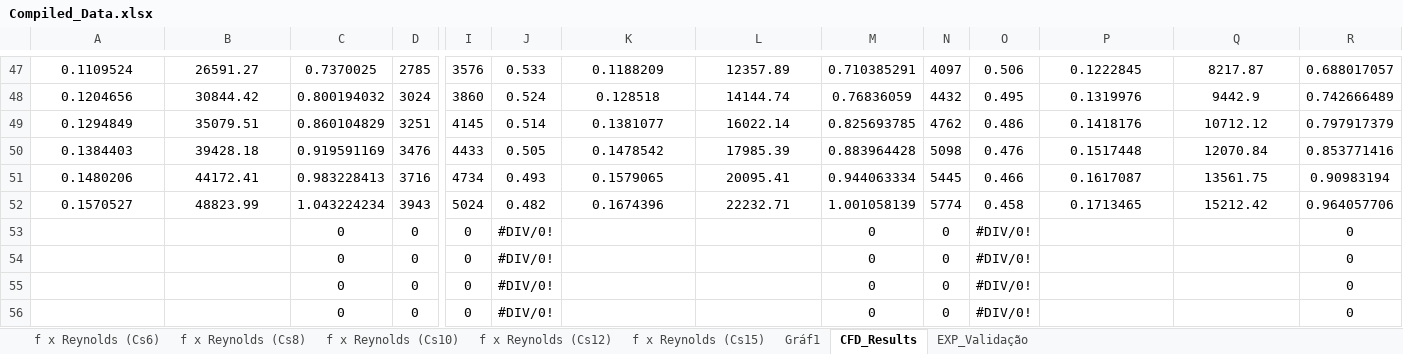
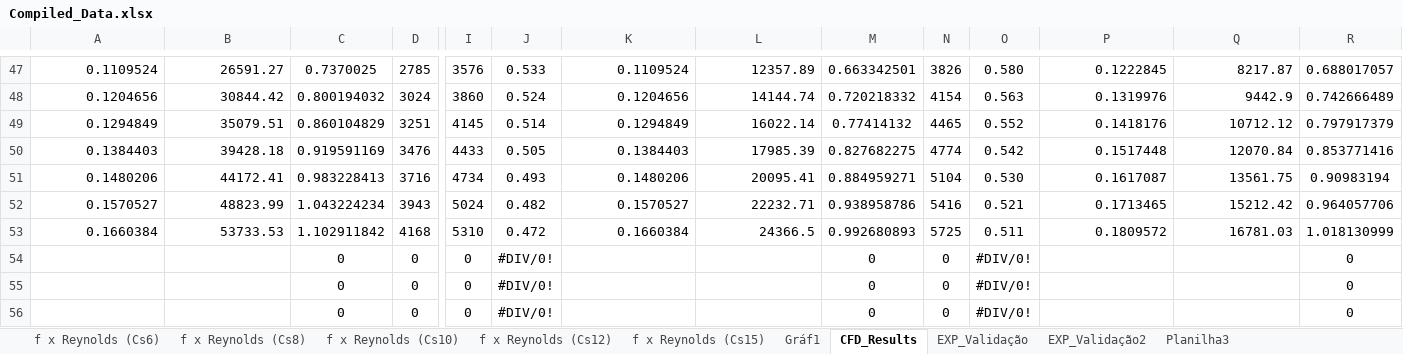
Before and after one commit to BibowC/Artificial-Neural-Network, an Excel workbook: Compiled_Data.xlsx, sheet CFD_Results, drawn as a sheet; only a part is shown, gaps mark what is left out; values as stored, in another font and other column widths than the file's, no borders; charts and pictures and conditional formats not drawn; removed rows and columns are numbered as before the commit, all else as after; rows hold the shown columns only; the diff covers the shown part only; the diff names each change by its address in the sheet, - before the commit and + after, or states it on an @@ line.

```diff
--- a/Compiled_Data.xlsx (sheet CFD_Results)
+++ b/Compiled_Data.xlsx (sheet CFD_Results)
+sheet tab: EXP_Validação2
+sheet tab: Planilha3
-A47:B52 alignment: center
+A47:B52 alignment: right
-K47:L52 alignment: center
+K47:L52 alignment: right
-K47: 0.1188209
+K47: 0.1109524
-M47: 0.710385291
+M47: 0.663342501
-N47: 4097
+N47: 3826
-O47: 0.506
+O47: 0.580
-P47:Q52 alignment: center
+P47:Q52 alignment: right
-K48: 0.128518
+K48: 0.1204656
-M48: 0.76836059
+M48: 0.720218332
-N48: 4432
+N48: 4154
-O48: 0.495
+O48: 0.563
-K49: 0.1381077
+K49: 0.1294849
-M49: 0.825693785
+M49: 0.77414132
-N49: 4762
+N49: 4465
-O49: 0.486
+O49: 0.552
-K50: 0.1478542
+K50: 0.1384403
-M50: 0.883964428
+M50: 0.827682275
-N50: 5098
+N50: 4774
-O50: 0.476
+O50: 0.542
-K51: 0.1579065
+K51: 0.1480206
-M51: 0.944063334
+M51: 0.884959271
-N51: 5445
+N51: 5104
-O51: 0.466
+O51: 0.530
-K52: 0.1674396
+K52: 0.1570527
-M52: 1.001058139
+M52: 0.938958786
-N52: 5774
+N52: 5416
-O52: 0.458
+O52: 0.521
-row 53:  |  | 0 | 0 | 0 | #DIV/0! |  |  | 0 | 0 | #DIV/0! |  |  | 0
+row 53: 0.1660384 | 53733.53 | 1.102911842 | 4168 | 5310 | 0.472 | 0.1660384 | 24366.5 | 0.992680893 | 5725 | 0.511 | 0.1809572 | 16781.03 | 1.018130999
```
Also changed, not shown: 28 edited cells and cell formats elsewhere in this sheet, sheet EXP_Validação, charts or pictures, f_factor/dP_f_Agulhas/fxReynoldsV3.xlsx, 53 other files.
